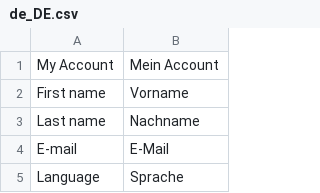
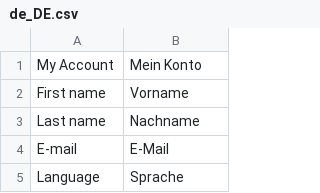
Before and after one commit to spryker/user-merchant-portal-gui, a CSV file: data/translation/Zed/de_DE.csv, drawn as a sheet; only a part is shown.

```diff
--- a/data/translation/Zed/de_DE.csv
+++ b/data/translation/Zed/de_DE.csv
@@ -1,2 +1,2 @@
-"My Account","Mein Account"
+"My Account","Mein Konto"
 "First name",Vorname
```
Also changed, not shown: 3 other files.
